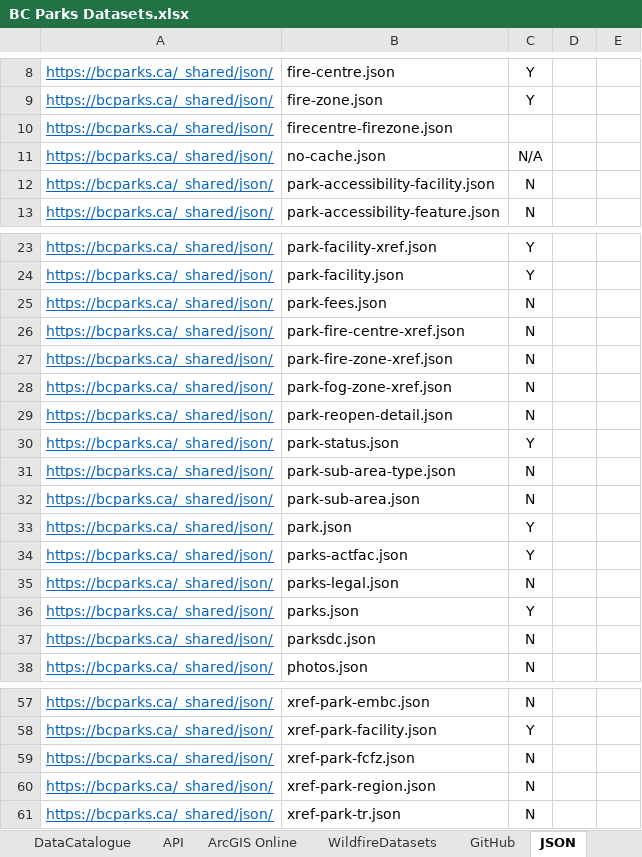
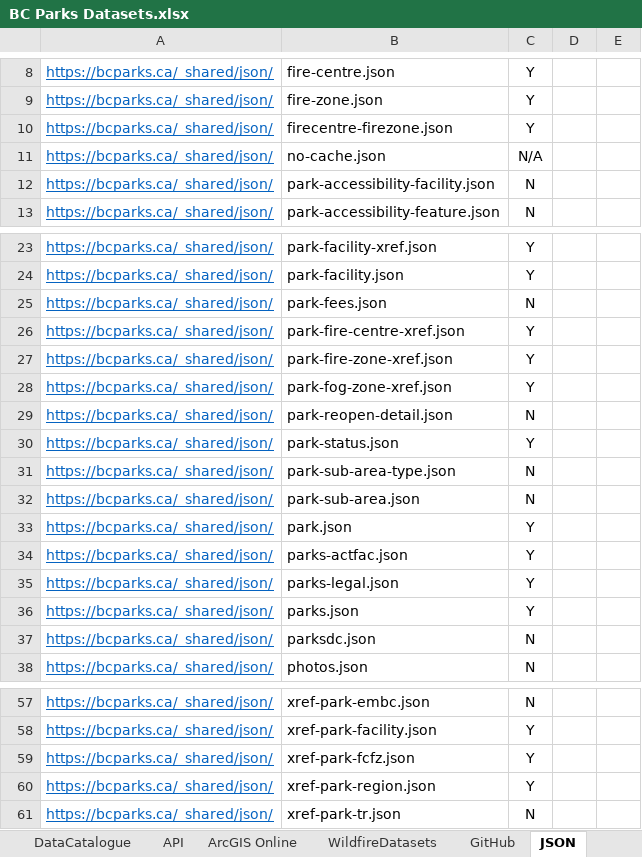
Before and after one commit to bcgov/bcparks.ca, an Excel workbook: docs/BC Parks Datasets.xlsx, sheet JSON, drawn as a sheet; only a part is shown, gaps mark what is left out; values as stored, in another font and other column widths than the file's, no borders; conditional formats not drawn; the diff names each change by its address in the sheet, - before the commit and + after, or states it on an @@ line.

```diff
--- a/docs/BC Parks Datasets.xlsx (sheet JSON)
+++ b/docs/BC Parks Datasets.xlsx (sheet JSON)
-C10: (empty)
+C10: Y
-C26:C28: N
+C26:C28: Y
-C35: N
+C35: Y
-C59:C60: N
+C59:C60: Y
```
Also changed, not shown: sheet Datasets.
